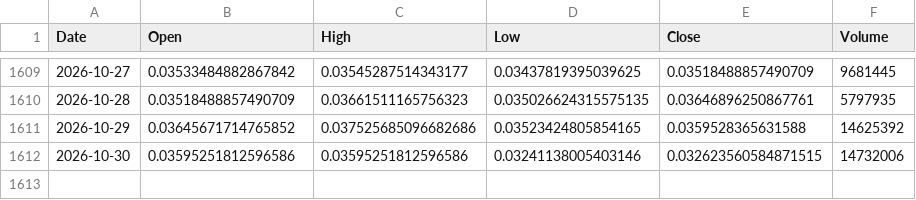
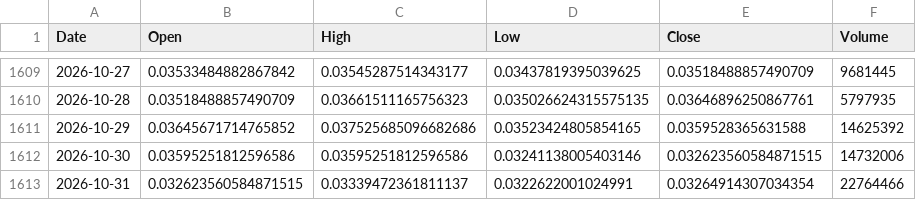
Before and after one commit to andyc1050/kaspa-rf-dashboard, a CSV file: data/kaspa_daily_ohlcv.csv, drawn as a sheet; only a part is shown, gaps mark what is left out.

```diff
--- a/data/kaspa_daily_ohlcv.csv
+++ b/data/kaspa_daily_ohlcv.csv
@@ -1612 +1612,2 @@ Date,Open,High,Low,Close,Volume
 2026-10-30,0.03595251812596586,0.03595251812596586,0.03241138005403146,0.032623560584871515,14732006
+2026-10-31,0.032623560584871515,0.03339472361811137,0.0322622001024991,0.03264914307034354,22764466
```
